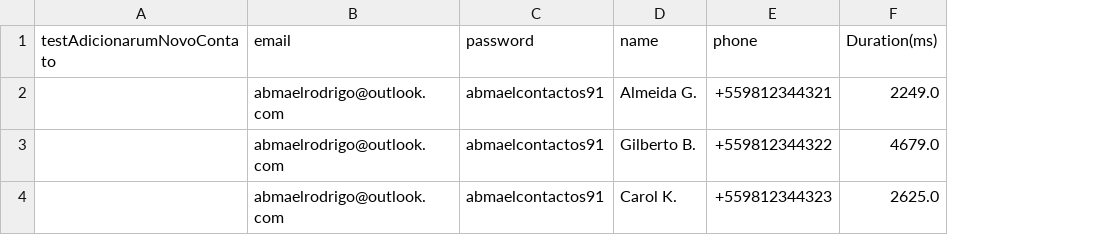
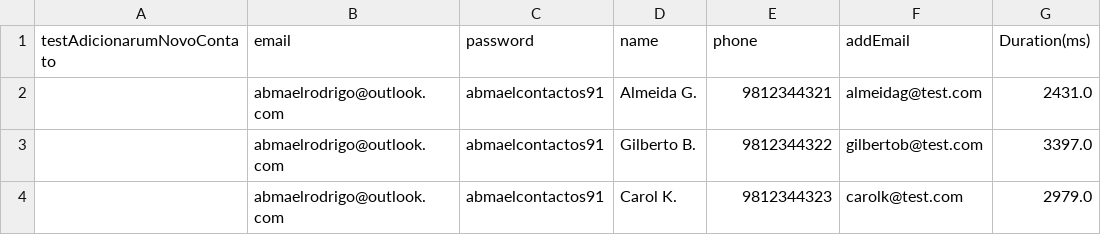
Before and after one commit to abmaelrodrigo/agendaContacts, a CSV file: target/test-classes/CreateANewContactPageObjectsTest.csv, drawn as a sheet; addresses are those after the commit; the diff names each change by its address in the sheet, - before the commit and + after, or states it on an @@ line.

Commit message:
addition of a class to test the email field

```diff
--- a/target/test-classes/CreateANewContactPageObjectsTest.csv
+++ b/target/test-classes/CreateANewContactPageObjectsTest.csv
+column F (addEmail), rows 2-4: almeidag@test.com | gilbertob@test.com | carolk@test.com
-E2 (phone): +559812344321
+E2 (phone): 9812344321
-G2 (Duration(ms)): 2249.0
+G2 (Duration(ms)): 2431.0
-E3 (phone): +559812344322
+E3 (phone): 9812344322
-G3 (Duration(ms)): 4679.0
+G3 (Duration(ms)): 3397.0
-E4 (phone): +559812344323
+E4 (phone): 9812344323
-G4 (Duration(ms)): 2625.0
+G4 (Duration(ms)): 2979.0
```
Also changed, not shown: 6 other files.
